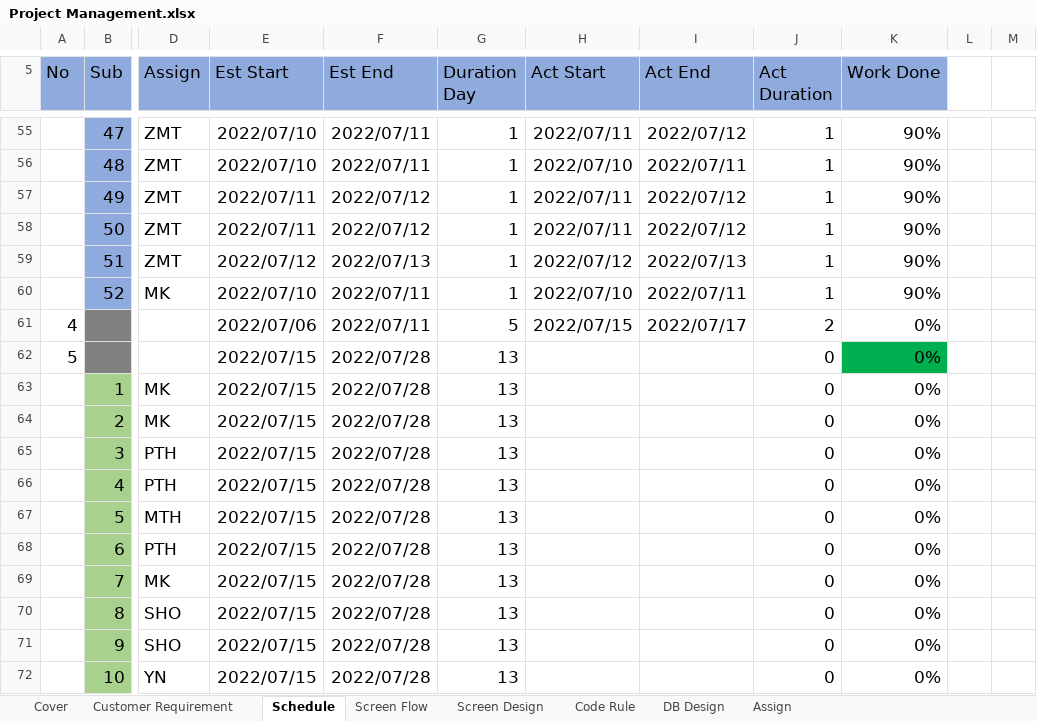
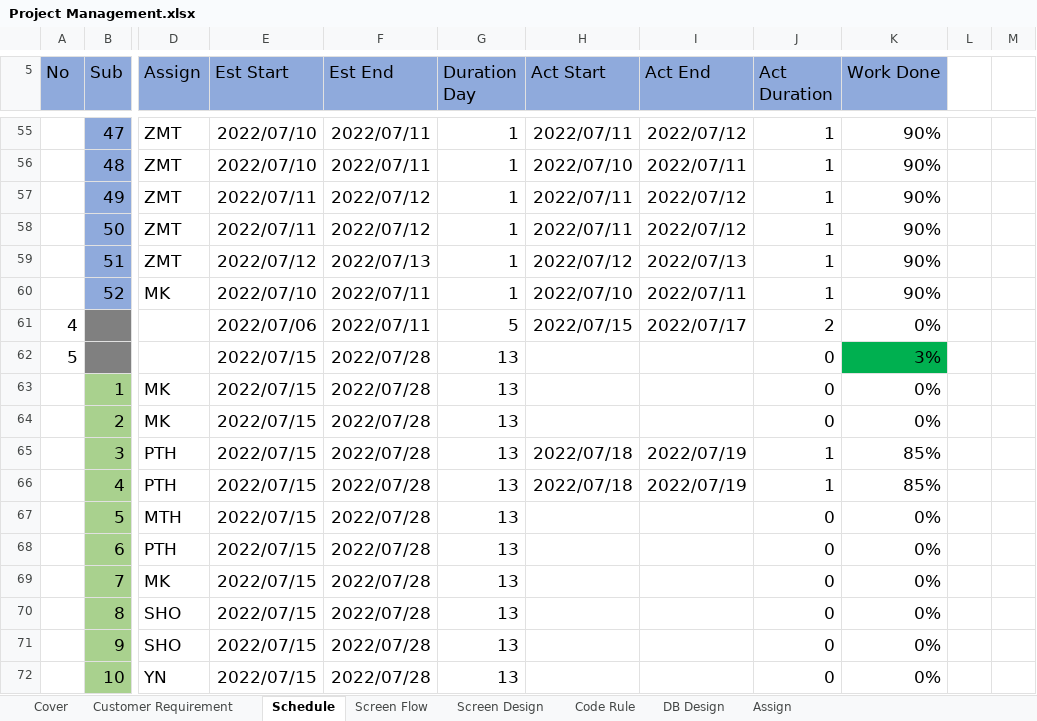
Before and after one commit to thihaphyo/level-up-docs, an Excel workbook: 02.Design Document/Project Management.xlsx, sheet Schedule, drawn as a sheet; only a part is shown, gaps mark what is left out; values as stored, in another font and other column widths than the file's, no borders; the diff names each change by its address in the sheet, - before the commit and + after, or states it on an @@ line.

Commit message:
Schedule Update

```diff
--- a/02.Design Document/Project Management.xlsx (sheet Schedule)
+++ b/02.Design Document/Project Management.xlsx (sheet Schedule)
-K62 (Work Done): 0%
+K62 (Work Done): 3%
-H65:H66 (Act Start): (empty)
+H65:H66 (Act Start): 2022/07/18
-I65:I66 (Act End): (empty)
+I65:I66 (Act End): 2022/07/19
-J65:J66 (Act Duration): 0
+J65:J66 (Act Duration): 1
-K65:K66 (Work Done): 0%
+K65:K66 (Work Done): 85%
```
Also changed, not shown: sheet Customer Requirement, sheet Code Rule.
